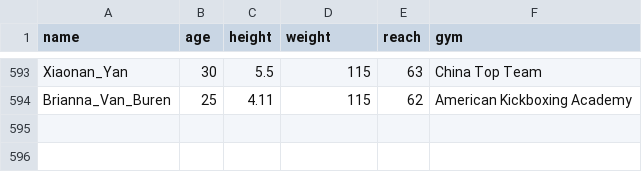
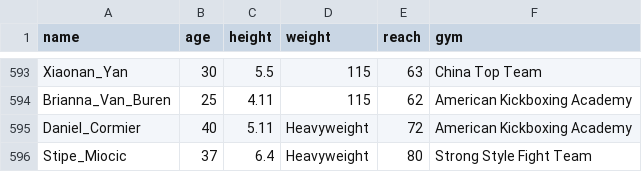
Before and after one commit to flugrugger/mma_db, a CSV file: fighter_stats.csv, drawn as a sheet; only a part is shown, gaps mark what is left out; the diff names each change by its address in the sheet, - before the commit and + after, or states it on an @@ line.

```diff
--- a/fighter_stats.csv
+++ b/fighter_stats.csv
+row 595: Daniel_Cormier | 40 | 5.11 | Heavyweight | 72 | American Kickboxing Academy
+row 596: Stipe_Miocic | 37 | 6.4 | Heavyweight | 80 | Strong Style Fight Team
```
Also changed, not shown: getting_UFC_rankings/rankings/all.csv, 3 other files.
